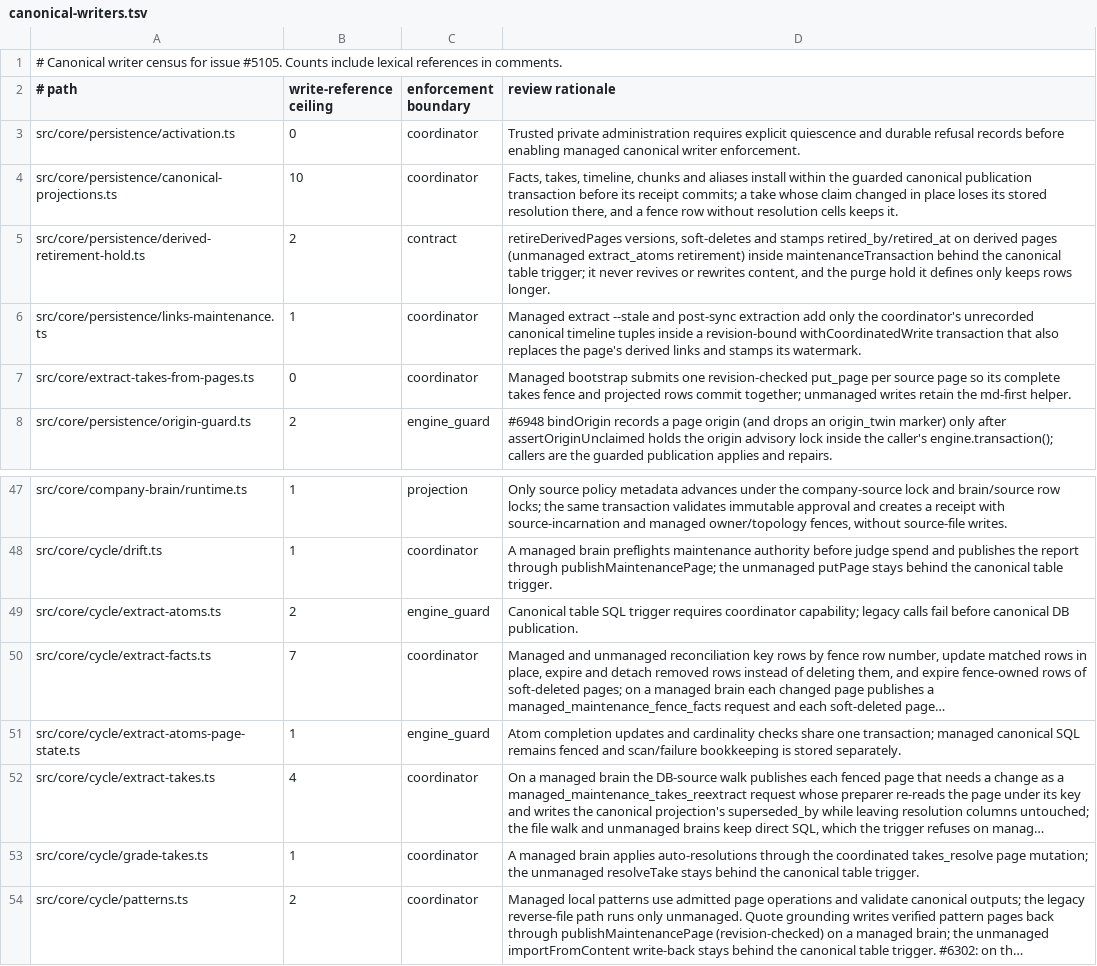
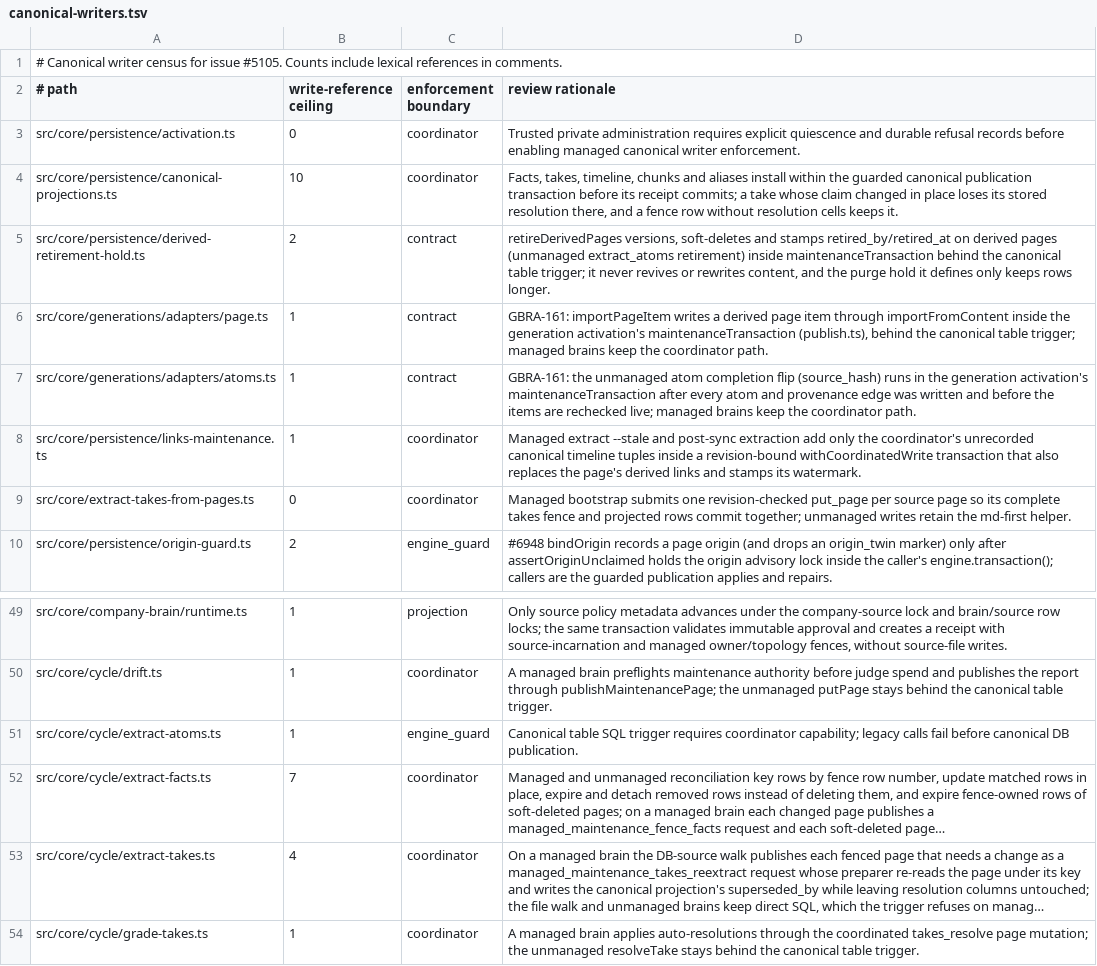
Before and after one commit to ActVox/gbrain, a TSV file: docs/architecture/canonical-writers.tsv, drawn as a sheet; only a part is shown, gaps mark what is left out; the shorter side is filled out with more unchanged rows; long unchanged cells end in …; removed rows and columns are numbered as before the commit, all else as after; the diff names each change by its address in the sheet, - before the commit and + after, or states it on an @@ line.

```diff
--- a/docs/architecture/canonical-writers.tsv
+++ b/docs/architecture/canonical-writers.tsv
+row 6: src/core/generations/adapters/page.ts | 1 | contract | GBRA-161: importPageItem writes a derived page item through importFromContent inside the generation activation's maintenanceTransaction (publish.ts), behind the canonical table trigger; managed brains keep the coordinator path.
+row 7: src/core/generations/adapters/atoms.ts | 1 | contract | GBRA-161: the unmanaged atom completion flip (source_hash) runs in the generation activation's maintenanceTransaction after every atom and provenance edge was written and before the items are rechecked live; managed brains keep the coordinator path.
-B51 (write-reference ceiling): 2
+B51 (write-reference ceiling): 1
-row 51: src/core/cycle/extract-atoms-page-state.ts | 1 | engine_guard | Atom completion updates and cardinality checks share one transaction; managed canonical SQL remains fenced and scan/failure bookkeeping is stored separately.
```
Also changed, not shown: scripts/page-body-readers-baseline.tsv, 9 other files.
